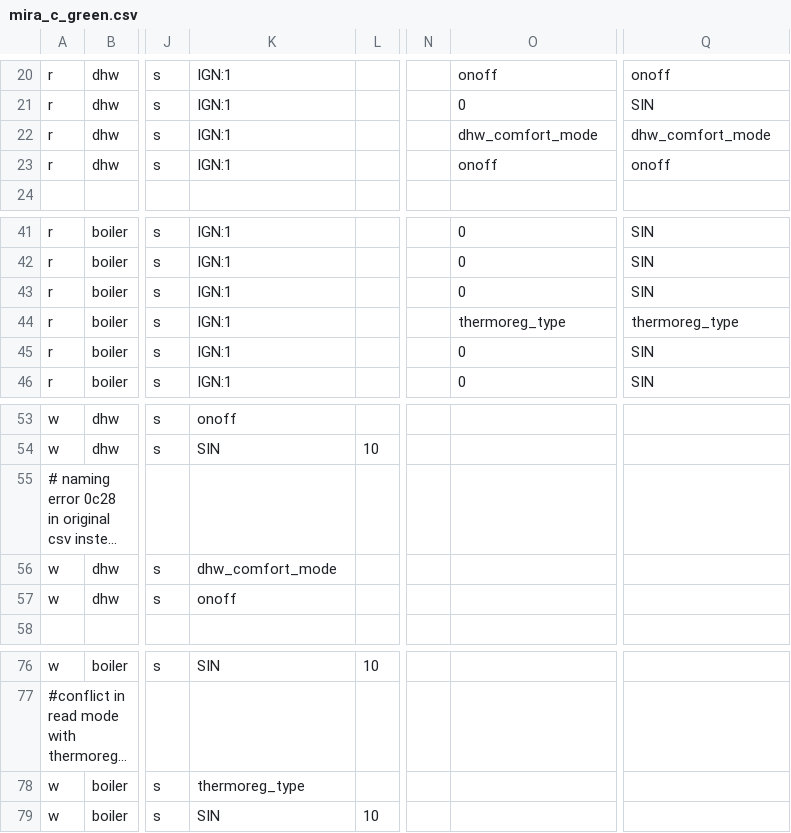
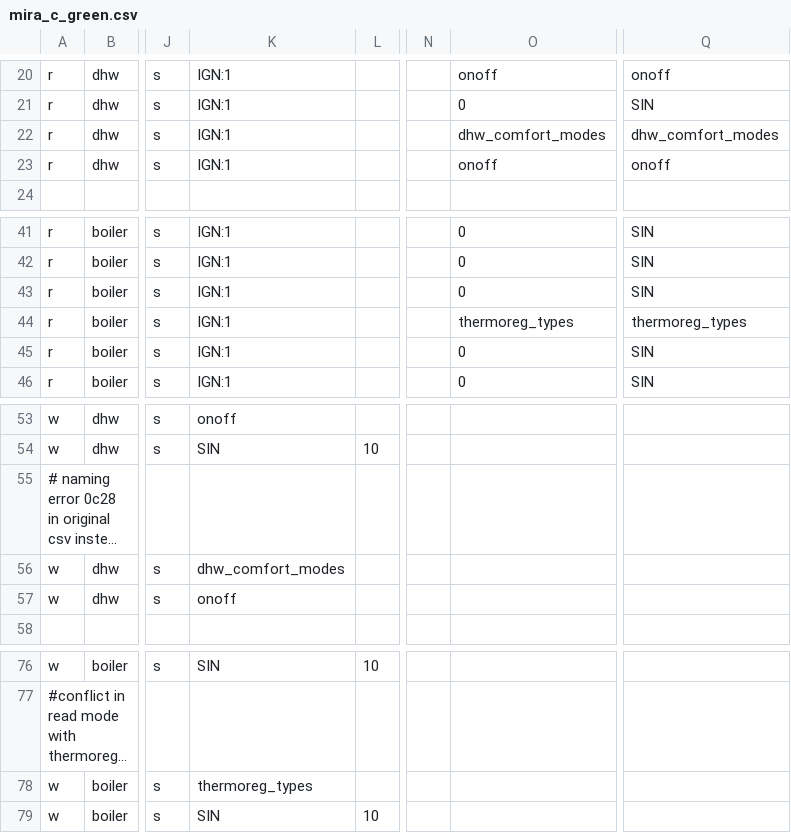
Before and after one commit to ysard/ebusd_configuration_chaffoteaux_bridgenet, a CSV file: mira_c_green.csv, drawn as a sheet; only a part is shown, gaps mark what is left out; long unchanged cells end in …; the diff names each change by its address in the sheet, - before the commit and + after, or states it on an @@ line.

```diff
--- a/mira_c_green.csv
+++ b/mira_c_green.csv
-O22: dhw_comfort_mode
+O22: dhw_comfort_modes
-Q22: dhw_comfort_mode
+Q22: dhw_comfort_modes
-O44: thermoreg_type
+O44: thermoreg_types
-Q44: thermoreg_type
+Q44: thermoreg_types
-K56: dhw_comfort_mode
+K56: dhw_comfort_modes
-K78: thermoreg_type
+K78: thermoreg_types
```
Also changed, not shown: _templates.csv, 2 other files.
